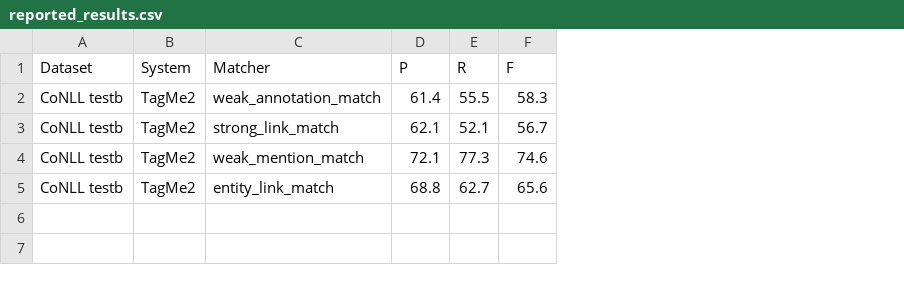
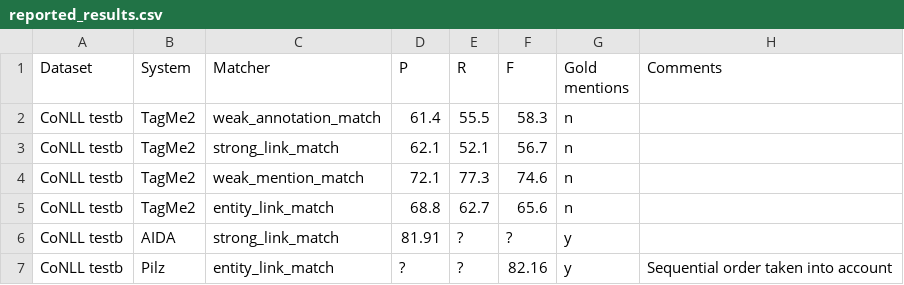
Before and after one commit to wikilinks/neleval, a CSV file: reported_results.csv, drawn as a sheet; the diff names each change by its address in the sheet, - before the commit and + after, or states it on an @@ line.

Commit message:
Added Pilz

```diff
--- a/reported_results.csv
+++ b/reported_results.csv
+column G (Gold mentions), rows 2-5: all n
+column H (Comments), empty
+row 6: CoNLL testb | AIDA | strong_link_match | 81.91 | ? | ? | y
+row 7: CoNLL testb | Pilz | entity_link_match | ? | ? | 82.16 | y | Sequential order taken into account
```
